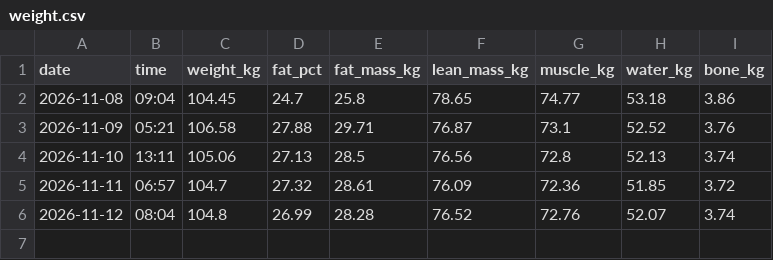
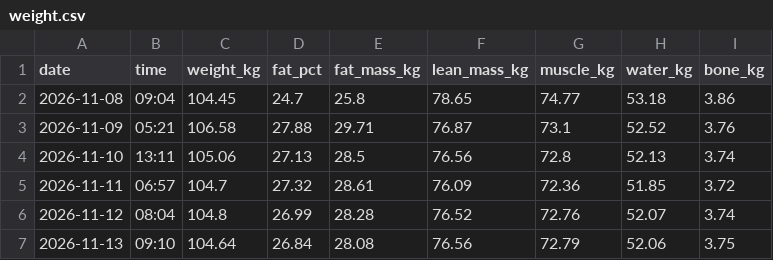
Before and after one commit to dgcoops/fitness-goals-dashboard, a CSV file: data/withings/weight.csv, drawn as a sheet.

```diff
--- a/data/withings/weight.csv
+++ b/data/withings/weight.csv
@@ -6 +6,2 @@ date,time,weight_kg,fat_pct,fat_mass_kg,lean_mass_kg,muscle_kg,water_kg,bone_kg
 2026-11-12,08:04,104.8,26.99,28.28,76.52,72.76,52.07,3.74
+2026-11-13,09:10,104.64,26.84,28.08,76.56,72.79,52.06,3.75
```
Also changed, not shown: data/hevy/sets.csv, 3 other files.
